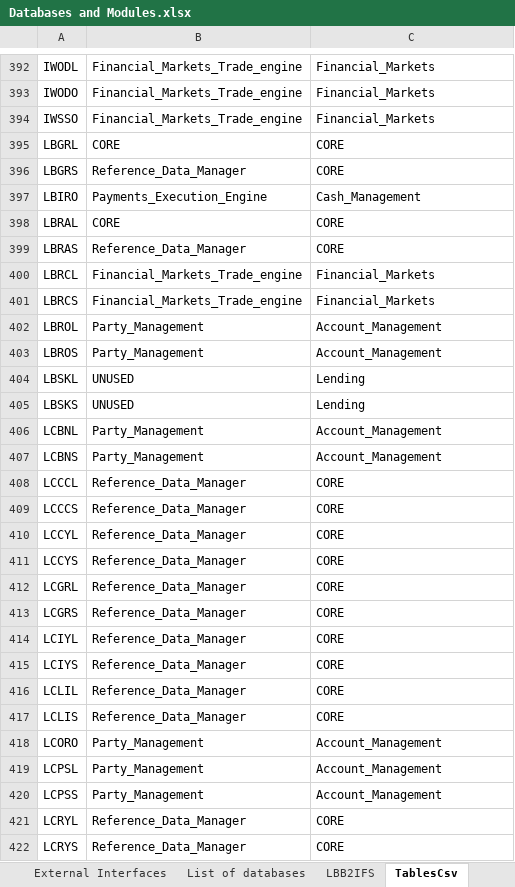
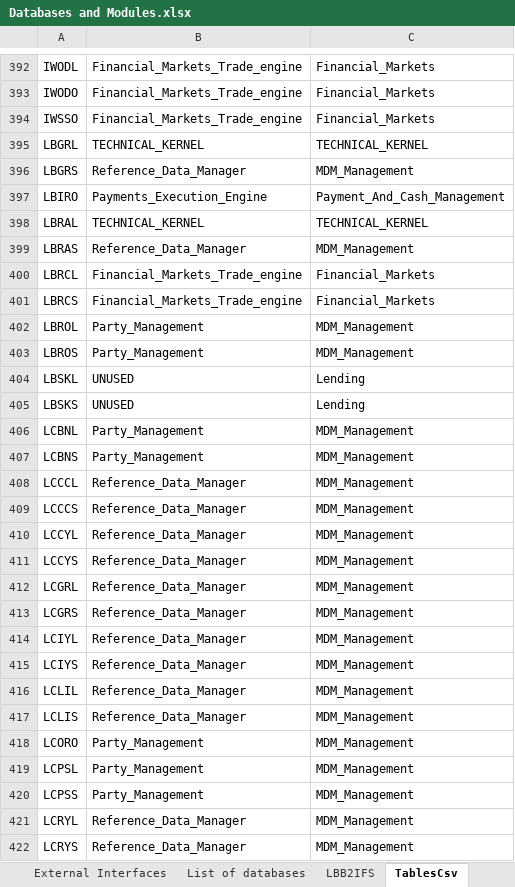
Before and after one commit to TomDeweerdt/BaselinedDocs, an Excel workbook: ifsarchi/Databases and Modules.xlsx, sheet TablesCsv, drawn as a sheet; only a part is shown, gaps mark what is left out; values as stored, in another font and other column widths than the file's, no borders; the diff covers the shown part only; the diff names each change by its address in the sheet, - before the commit and + after, or states it on an @@ line.

```diff
--- a/ifsarchi/Databases and Modules.xlsx (sheet TablesCsv)
+++ b/ifsarchi/Databases and Modules.xlsx (sheet TablesCsv)
-B395: CORE
+B395: TECHNICAL_KERNEL
-C395: CORE
+C395: TECHNICAL_KERNEL
-C396: CORE
+C396: MDM_Management
-C397: Cash_Management
+C397: Payment_And_Cash_Management
-B398: CORE
+B398: TECHNICAL_KERNEL
-C398: CORE
+C398: TECHNICAL_KERNEL
-C399: CORE
+C399: MDM_Management
-C402:C403: Account_Management
+C402:C403: MDM_Management
-C406:C407: Account_Management
+C406:C407: MDM_Management
-C408:C417: CORE
+C408:C417: MDM_Management
-C418:C420: Account_Management
+C418:C420: MDM_Management
-C421:C422: CORE
+C421:C422: MDM_Management
```
Also changed, not shown: 247 edited cells elsewhere in this sheet, sheet Tables info, sheet LBB2IFS, sheet Work progress, formulas that keep their value, charts or pictures, 4 other files.
